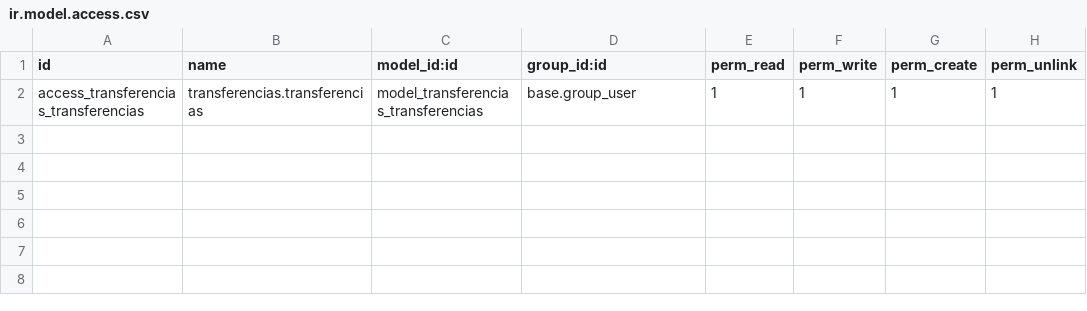
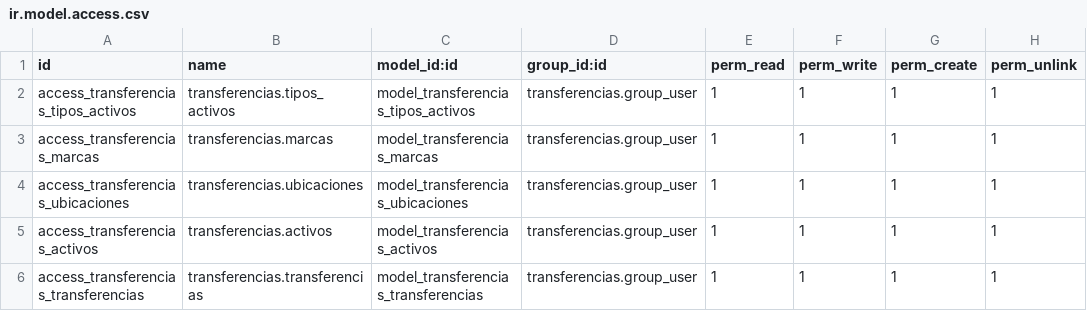
Before and after one commit to SOSTecnico/Odoo_PuceSD, a CSV file: custom_addons/Bitacora/transferencias/security/ir.model.access.csv, drawn as a sheet.

Commit message:
Agregado Módulo de Transferencias

```diff
--- a/custom_addons/Bitacora/transferencias/security/ir.model.access.csv
+++ b/custom_addons/Bitacora/transferencias/security/ir.model.access.csv
@@ -1,2 +1,6 @@
 id,name,model_id:id,group_id:id,perm_read,perm_write,perm_create,perm_unlink
-access_transferencias_transferencias,transferencias.transferencias,model_transferencias_transferencias,base.group_user,1,1,1,1
+access_transferencias_tipos_activos,transferencias.tipos_activos,model_transferencias_tipos_activos,transferencias.group_user,1,1,1,1
+access_transferencias_marcas,transferencias.marcas,model_transferencias_marcas,transferencias.group_user,1,1,1,1
+access_transferencias_ubicaciones,transferencias.ubicaciones,model_transferencias_ubicaciones,transferencias.group_user,1,1,1,1
+access_transferencias_activos,transferencias.activos,model_transferencias_activos,transferencias.group_user,1,1,1,1
+access_transferencias_transferencias,transferencias.transferencias,model_transferencias_transferencias,transferencias.group_user,1,1,1,1
```
Also changed, not shown: 44 other files.
